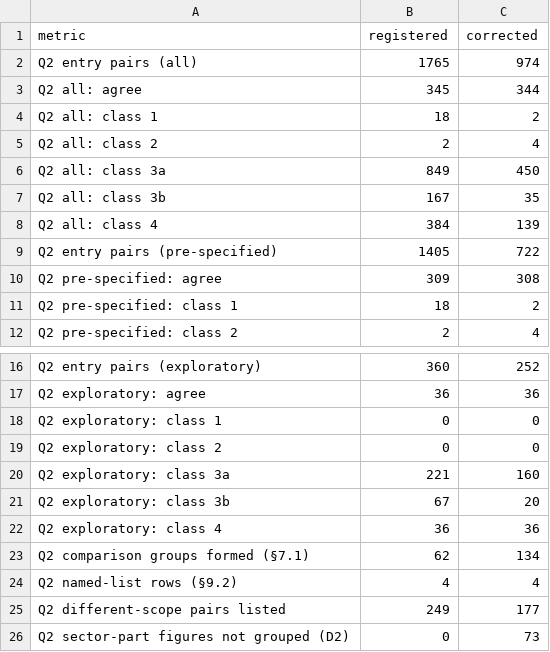
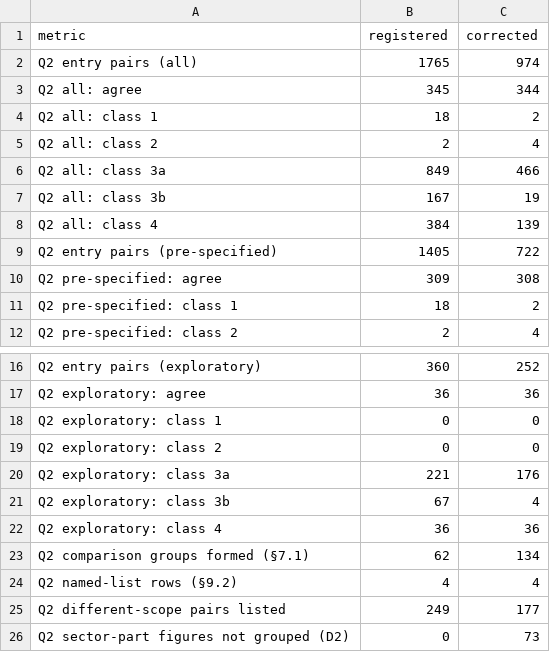
Before and after one commit to hssling/india-tb-acf-campaign, a CSV file: outputs/q2_summary_registered_vs_corrected.csv, drawn as a sheet; only a part is shown, gaps mark what is left out.

```diff
--- a/outputs/q2_summary_registered_vs_corrected.csv
+++ b/outputs/q2_summary_registered_vs_corrected.csv
@@ -5,4 +5,4 @@ Q2 all: class 1,18,2
 Q2 all: class 2,2,4
-Q2 all: class 3a,849,450
-Q2 all: class 3b,167,35
+Q2 all: class 3a,849,466
+Q2 all: class 3b,167,19
 Q2 all: class 4,384,139
@@ -19,4 +19,4 @@ Q2 exploratory: class 1,0,0
 Q2 exploratory: class 2,0,0
-Q2 exploratory: class 3a,221,160
-Q2 exploratory: class 3b,67,20
+Q2 exploratory: class 3a,221,176
+Q2 exploratory: class 3b,67,4
 Q2 exploratory: class 4,36,36
```
Also changed, not shown: outputs/q2_discrepancies_corrected.csv, outputs/q2_groups_corrected.csv, 5 other files.
